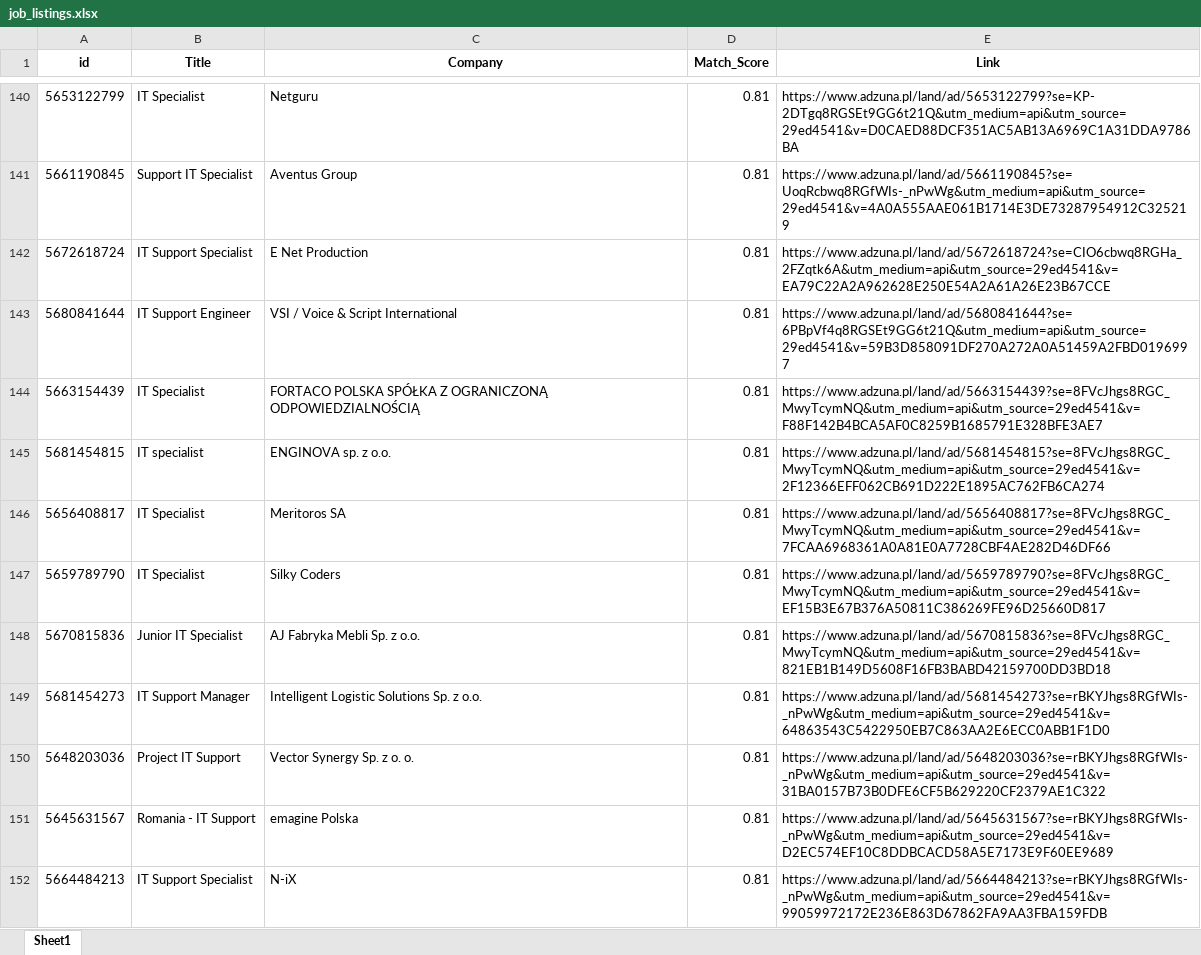
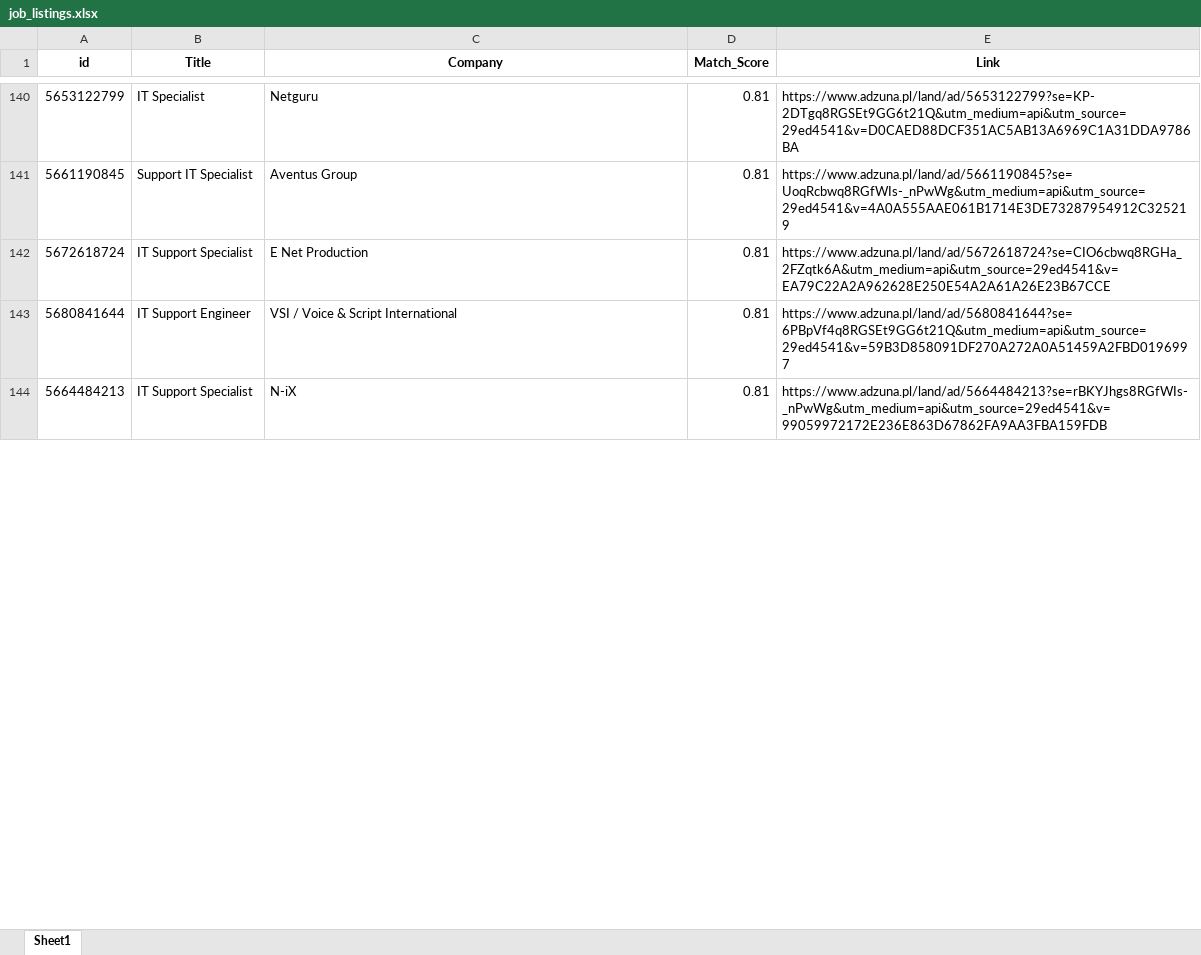
Before and after one commit to Byadiso/HireMeD, an Excel workbook: job_listings.xlsx, sheet Sheet1, drawn as a sheet; only a part is shown, gaps mark what is left out; values as stored, in another font and other column widths than the file's, no borders; removed rows and columns are numbered as before the commit, all else as after; the diff covers the shown part only; the diff names each change by its address in the sheet, - before the commit and + after, or states it on an @@ line.

```diff
--- a/job_listings.xlsx (sheet Sheet1)
+++ b/job_listings.xlsx (sheet Sheet1)
-row 144: 5663154439 | IT Specialist | FORTACO POLSKA SPÓŁKA Z OGRANICZONĄ ODPOWIEDZIALNOŚCIĄ | 0.81 | https://www.adzuna.pl/land/ad/5663154439?se=8FVcJhgs8RGC_MwyTcymNQ&utm_medium=api&utm_source=29ed4541&v=F88F142B4BCA5AF0C8259B1685791E328BFE3AE7
-row 145: 5681454815 | IT specialist | ENGINOVA sp. z o.o. | 0.81 | https://www.adzuna.pl/land/ad/5681454815?se=8FVcJhgs8RGC_MwyTcymNQ&utm_medium=api&utm_source=29ed4541&v=2F12366EFF062CB691D222E1895AC762FB6CA274
-row 146: 5656408817 | IT Specialist | Meritoros SA | 0.81 | https://www.adzuna.pl/land/ad/5656408817?se=8FVcJhgs8RGC_MwyTcymNQ&utm_medium=api&utm_source=29ed4541&v=7FCAA6968361A0A81E0A7728CBF4AE282D46DF66
-row 147: 5659789790 | IT Specialist | Silky Coders | 0.81 | https://www.adzuna.pl/land/ad/5659789790?se=8FVcJhgs8RGC_MwyTcymNQ&utm_medium=api&utm_source=29ed4541&v=EF15B3E67B376A50811C386269FE96D25660D817
-row 148: 5670815836 | Junior IT Specialist | AJ Fabryka Mebli Sp. z o.o. | 0.81 | https://www.adzuna.pl/land/ad/5670815836?se=8FVcJhgs8RGC_MwyTcymNQ&utm_medium=api&utm_source=29ed4541&v=821EB1B149D5608F16FB3BABD42159700DD3BD18
-row 149: 5681454273 | IT Support Manager | Intelligent Logistic Solutions Sp. z o.o. | 0.81 | https://www.adzuna.pl/land/ad/5681454273?se=rBKYJhgs8RGfWIs-_nPwWg&utm_medium=api&utm_source=29ed4541&v=64863543C5422950EB7C863AA2E6ECC0ABB1F1D0
-row 150: 5648203036 | Project IT Support | Vector Synergy Sp. z o. o. | 0.81 | https://www.adzuna.pl/land/ad/5648203036?se=rBKYJhgs8RGfWIs-_nPwWg&utm_medium=api&utm_source=29ed4541&v=31BA0157B73B0DFE6CF5B629220CF2379AE1C322
-row 151: 5645631567 | Romania - IT Support | emagine Polska | 0.81 | https://www.adzuna.pl/land/ad/5645631567?se=rBKYJhgs8RGfWIs-_nPwWg&utm_medium=api&utm_source=29ed4541&v=D2EC574EF10C8DDBCACD58A5E7173E9F60EE9689
```
Also changed, not shown: 10 added rows, 1 removed row and cell formats elsewhere in this sheet.
